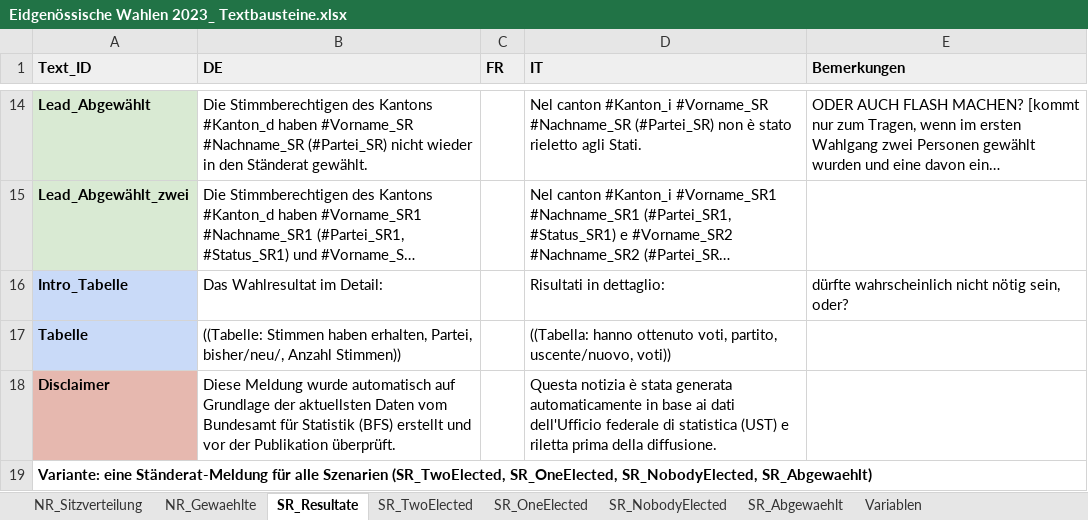
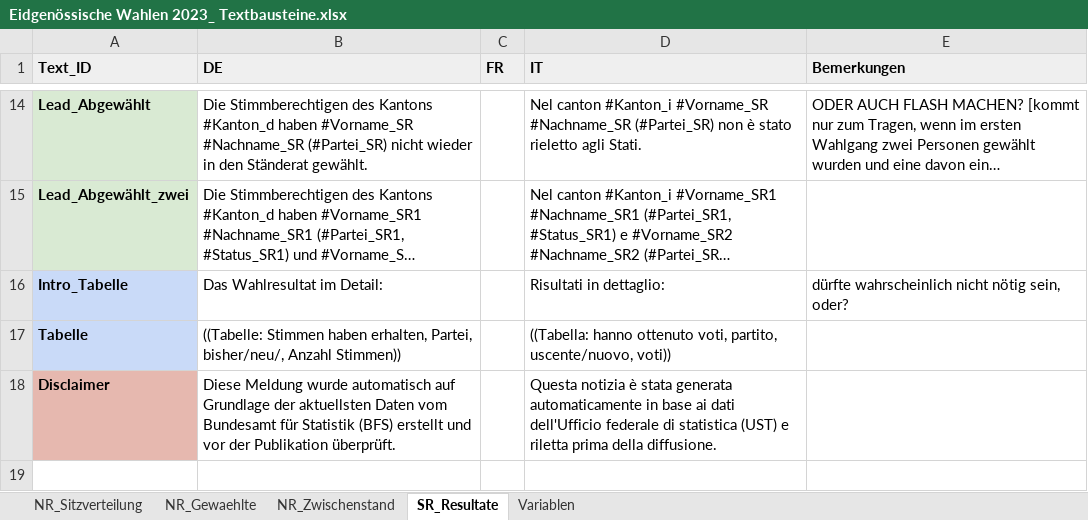
Before and after one commit to awp-finanznachrichten/sda_eidgenoessische_wahlen_datafeed, an Excel workbook: Texte/Eidgenössische Wahlen 2023_ Textbausteine.xlsx, sheet SR_Resultate, drawn as a sheet; only a part is shown, gaps mark what is left out; long unchanged cells end in …; values as stored, in another font and other column widths than the file's, no borders; charts and pictures not drawn; the diff names each change by its address in the sheet, - before the commit and + after, or states it on an @@ line.

```diff
--- a/Texte/Eidgenössische Wahlen 2023_ Textbausteine.xlsx (sheet SR_Resultate)
+++ b/Texte/Eidgenössische Wahlen 2023_ Textbausteine.xlsx (sheet SR_Resultate)
-sheet tab: SR_TwoElected
-sheet tab: SR_OneElected
-sheet tab: SR_NobodyElected
-sheet tab: SR_Abgewaehlt
+sheet tab: NR_Zwischenstand
-row 19: Variante: eine Ständerat-Meldung für alle Szenarien (SR_TwoElected, SR_OneElected, SR_NobodyElected, SR_Abgewaehlt)
```
Also changed, not shown: charts or pictures, 29 other files.
